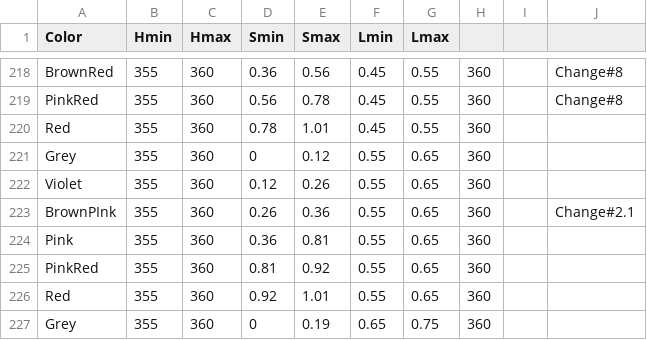
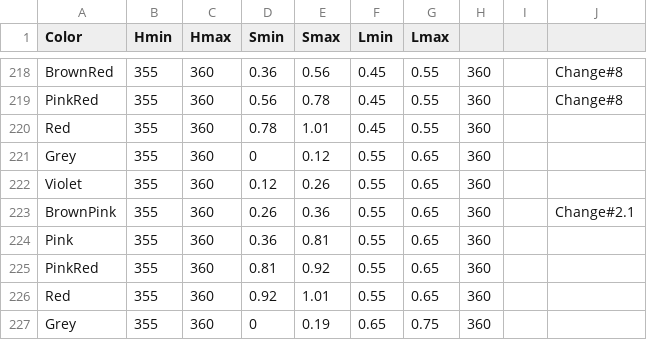
Before and after one commit to theunknowner/Thresholds, a CSV file: Thresholds/hslcolor-thresholds2.csv, drawn as a sheet; only a part is shown, gaps mark what is left out.

Commit message:
9/2/14 - fixed color name

```diff
--- a/Thresholds/hslcolor-thresholds2.csv
+++ b/Thresholds/hslcolor-thresholds2.csv
@@ -222,3 +222,3 @@ Grey,355,360,0,0.12,0.55,0.65,360,,
 Violet,355,360,0.12,0.26,0.55,0.65,360,,
-BrownPInk,355,360,0.26,0.36,0.55,0.65,360,,Change#2.1
+BrownPink,355,360,0.26,0.36,0.55,0.65,360,,Change#2.1
 Pink,355,360,0.36,0.81,0.55,0.65,360,,
```
